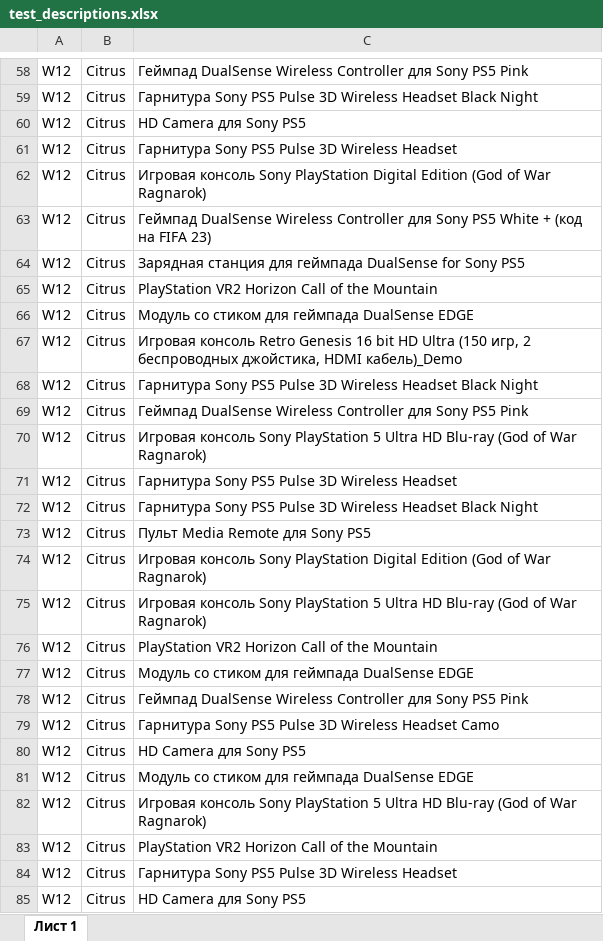
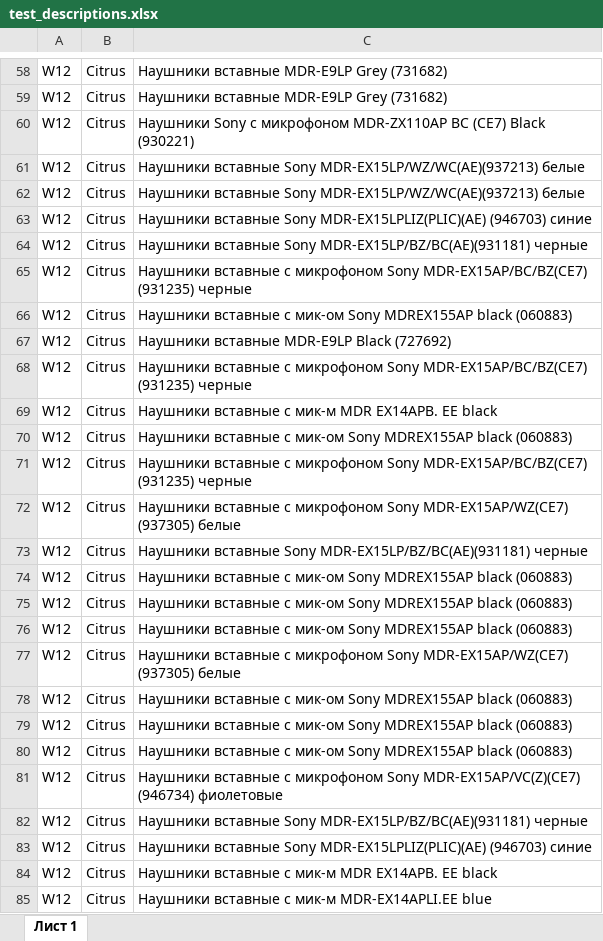
Before and after one commit to hydramst/sku_matcher, an Excel workbook: test_descriptions.xlsx, sheet Лист 1, drawn as a sheet; only a part is shown, gaps mark what is left out; values as stored, in another font and other column widths than the file's, no cell formats; conditional formats not drawn; the diff covers the shown part only; the diff names each change by its address in the sheet, - before the commit and + after, or states it on an @@ line.

```diff
--- a/test_descriptions.xlsx (sheet Лист 1)
+++ b/test_descriptions.xlsx (sheet Лист 1)
-C58: Геймпад DualSense Wireless Controller для Sony PS5 Pink
+C58: Наушники вставные MDR-E9LP Grey (731682)
-C59: Гарнитура Sony PS5 Pulse 3D Wireless Headset Black Night
+C59: Наушники вставные MDR-E9LP Grey (731682)
-C60: HD Camera для Sony PS5
+C60: Наушники Sony с микрофоном MDR-ZX110AP BC (CE7) Black (930221)
-C61: Гарнитура Sony PS5 Pulse 3D Wireless Headset
+C61: Наушники вставные Sony MDR-EX15LP/WZ/WC(AE)(937213) белые
-C62: Игровая консоль Sony PlayStation Digital Edition (God of War Ragnarok)
+C62: Наушники вставные Sony MDR-EX15LP/WZ/WC(AE)(937213) белые
-C63: Геймпад DualSense Wireless Controller для Sony PS5 White + (код на FIFA 23)
+C63: Наушники вставные Sony MDR-EX15LPLIZ(PLIC)(AE) (946703) синие
-C64: Зарядная станция для геймпада DualSense for Sony PS5
+C64: Наушники вставные Sony MDR-EX15LP/BZ/BC(AE)(931181) черные
-C65: PlayStation VR2 Horizon Call of the Mountain
+C65: Наушники вставные с микрофоном Sony MDR-EX15AP/BC/BZ(CE7) (931235) черные
-C66: Модуль со стиком для геймпада DualSense EDGE
+C66: Наушники вставные c мик-ом Sony MDREX155AP black (060883)
-C67: Игровая консоль Retro Genesis 16 bit HD Ultra (150 игр, 2 беспроводных джойстика, HDMI кабель)_Demo
+C67: Наушники вставные MDR-E9LP Black (727692)
-C68: Гарнитура Sony PS5 Pulse 3D Wireless Headset Black Night
+C68: Наушники вставные с микрофоном Sony MDR-EX15AP/BC/BZ(CE7) (931235) черные
-C69: Геймпад DualSense Wireless Controller для Sony PS5 Pink
+C69: Наушники вставные c мик-м MDR EX14APB. EE black
-C70: Игровая консоль Sony PlayStation 5 Ultra HD Blu-ray (God of War Ragnarok)
+C70: Наушники вставные c мик-ом Sony MDREX155AP black (060883)
-C71: Гарнитура Sony PS5 Pulse 3D Wireless Headset
+C71: Наушники вставные с микрофоном Sony MDR-EX15AP/BC/BZ(CE7) (931235) черные
-C72: Гарнитура Sony PS5 Pulse 3D Wireless Headset Black Night
+C72: Наушники вставные с микрофоном Sony MDR-EX15AP/WZ(CE7) (937305) белые
-C73: Пульт Media Remote для Sony PS5
+C73: Наушники вставные Sony MDR-EX15LP/BZ/BC(AE)(931181) черные
-C74: Игровая консоль Sony PlayStation Digital Edition (God of War Ragnarok)
+C74: Наушники вставные c мик-ом Sony MDREX155AP black (060883)
-C75: Игровая консоль Sony PlayStation 5 Ultra HD Blu-ray (God of War Ragnarok)
+C75: Наушники вставные c мик-ом Sony MDREX155AP black (060883)
-C76: PlayStation VR2 Horizon Call of the Mountain
+C76: Наушники вставные c мик-ом Sony MDREX155AP black (060883)
-C77: Модуль со стиком для геймпада DualSense EDGE
+C77: Наушники вставные с микрофоном Sony MDR-EX15AP/WZ(CE7) (937305) белые
-C78: Геймпад DualSense Wireless Controller для Sony PS5 Pink
+C78: Наушники вставные c мик-ом Sony MDREX155AP black (060883)
-C79: Гарнитура Sony PS5 Pulse 3D Wireless Headset Camo
+C79: Наушники вставные c мик-ом Sony MDREX155AP black (060883)
-C80: HD Camera для Sony PS5
+C80: Наушники вставные c мик-ом Sony MDREX155AP black (060883)
-C81: Модуль со стиком для геймпада DualSense EDGE
+C81: Наушники вставные с микрофоном Sony MDR-EX15AP/VC(Z)(CE7) (946734) фиолетовые
-C82: Игровая консоль Sony PlayStation 5 Ultra HD Blu-ray (God of War Ragnarok)
+C82: Наушники вставные Sony MDR-EX15LP/BZ/BC(AE)(931181) черные
-C83: PlayStation VR2 Horizon Call of the Mountain
+C83: Наушники вставные Sony MDR-EX15LPLIZ(PLIC)(AE) (946703) синие
-C84: Гарнитура Sony PS5 Pulse 3D Wireless Headset
+C84: Наушники вставные c мик-м MDR EX14APB. EE black
-C85: HD Camera для Sony PS5
+C85: Наушники вставные c мик-м MDR-EX14APLI.EE blue
```
Also changed, not shown: 512 edited cells elsewhere in this sheet, cell formats, test_df.xlsx, 7 other files.
